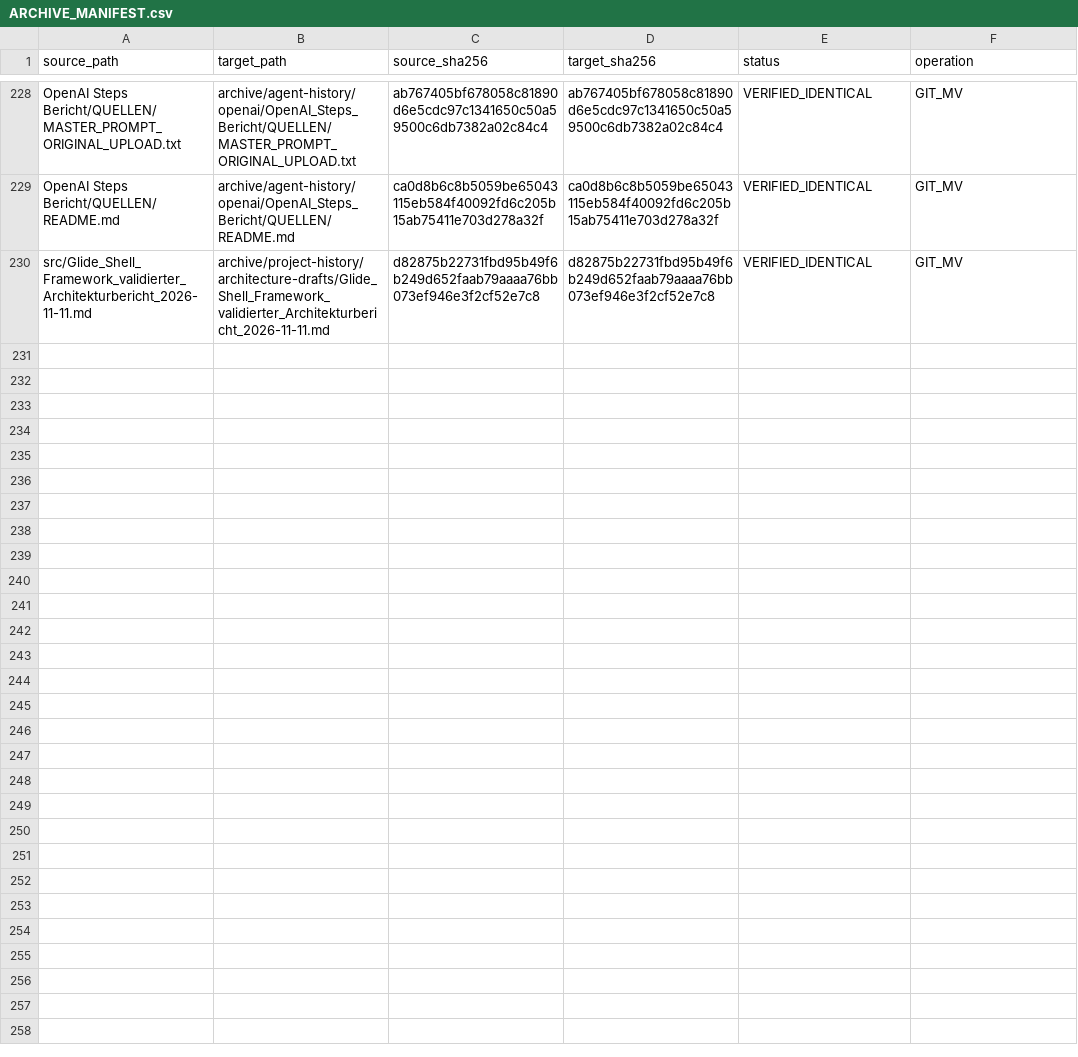
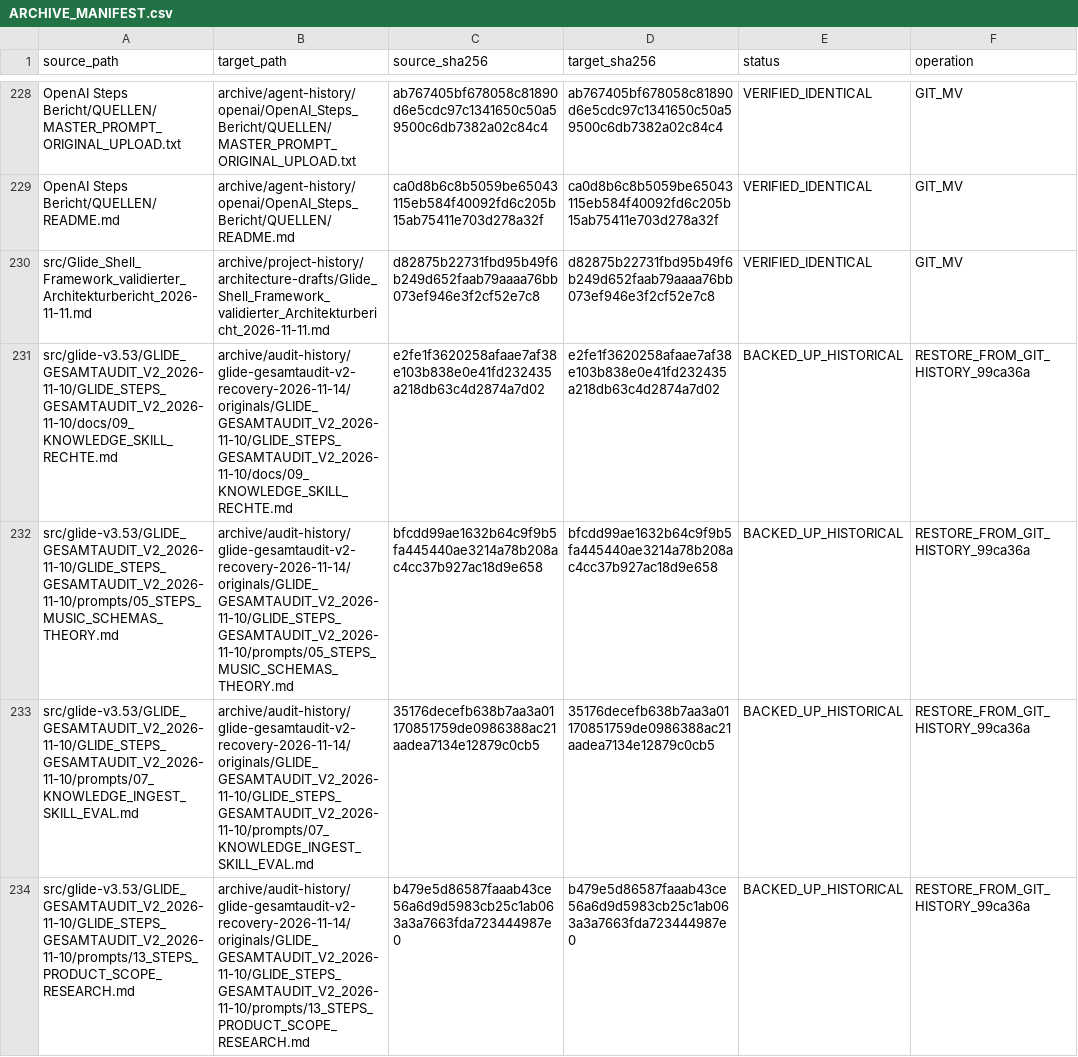
Before and after one commit to n05a-design/steps, a CSV file: archive/manifests/ARCHIVE_MANIFEST.csv, drawn as a sheet; only a part is shown, gaps mark what is left out; the diff names each change by its address in the sheet, - before the commit and + after, or states it on an @@ line.

```diff
--- a/archive/manifests/ARCHIVE_MANIFEST.csv
+++ b/archive/manifests/ARCHIVE_MANIFEST.csv
+row 231: src/glide-v3.53/GLIDE_GESAMTAUDIT_V2_2026-11-10/GLIDE_STEPS_GESAMTAUDIT_V2_2026-11-10/docs/09_KNOWLEDGE_SKILL_RECHTE.md | archive/audit-history/glide-gesamtaudit-v2-recovery-2026-11-14/originals/GLIDE_GESAMTAUDIT_V2_2026-11-10/GLIDE_STEPS_GESAMTAUDIT_V2_2026-11-10/docs/09_KNOWLEDGE_SKILL_RECHTE.md | e2fe1f3620258afaae7af38e103b838e0e41fd232435a218db63c4d2874a7d02 | e2fe1f3620258afaae7af38e103b838e0e41fd232435a218db63c4d2874a7d02 | BACKED_UP_HISTORICAL | RESTORE_FROM_GIT_HISTORY_99ca36a
+row 232: src/glide-v3.53/GLIDE_GESAMTAUDIT_V2_2026-11-10/GLIDE_STEPS_GESAMTAUDIT_V2_2026-11-10/prompts/05_STEPS_MUSIC_SCHEMAS_THEORY.md | archive/audit-history/glide-gesamtaudit-v2-recovery-2026-11-14/originals/GLIDE_GESAMTAUDIT_V2_2026-11-10/GLIDE_STEPS_GESAMTAUDIT_V2_2026-11-10/prompts/05_STEPS_MUSIC_SCHEMAS_THEORY.md | bfcdd99ae1632b64c9f9b5fa445440ae3214a78b208ac4cc37b927ac18d9e658 | bfcdd99ae1632b64c9f9b5fa445440ae3214a78b208ac4cc37b927ac18d9e658 | BACKED_UP_HISTORICAL | RESTORE_FROM_GIT_HISTORY_99ca36a
+row 233: src/glide-v3.53/GLIDE_GESAMTAUDIT_V2_2026-11-10/GLIDE_STEPS_GESAMTAUDIT_V2_2026-11-10/prompts/07_KNOWLEDGE_INGEST_SKILL_EVAL.md | archive/audit-history/glide-gesamtaudit-v2-recovery-2026-11-14/originals/GLIDE_GESAMTAUDIT_V2_2026-11-10/GLIDE_STEPS_GESAMTAUDIT_V2_2026-11-10/prompts/07_KNOWLEDGE_INGEST_SKILL_EVAL.md | 35176decefb638b7aa3a01170851759de0986388ac21aadea7134e12879c0cb5 | 35176decefb638b7aa3a01170851759de0986388ac21aadea7134e12879c0cb5 | BACKED_UP_HISTORICAL | RESTORE_FROM_GIT_HISTORY_99ca36a
+row 234: src/glide-v3.53/GLIDE_GESAMTAUDIT_V2_2026-11-10/GLIDE_STEPS_GESAMTAUDIT_V2_2026-11-10/prompts/13_STEPS_PRODUCT_SCOPE_RESEARCH.md | archive/audit-history/glide-gesamtaudit-v2-recovery-2026-11-14/originals/GLIDE_GESAMTAUDIT_V2_2026-11-10/GLIDE_STEPS_GESAMTAUDIT_V2_2026-11-10/prompts/13_STEPS_PRODUCT_SCOPE_RESEARCH.md | b479e5d86587faaab43ce56a6d9d5983cb25c1ab063a3a7663fda723444987e0 | b479e5d86587faaab43ce56a6d9d5983cb25c1ab063a3a7663fda723444987e0 | BACKED_UP_HISTORICAL | RESTORE_FROM_GIT_HISTORY_99ca36a
```
Also changed, not shown: knowledge/benchmark/COVERAGE.csv, 7 other files.
